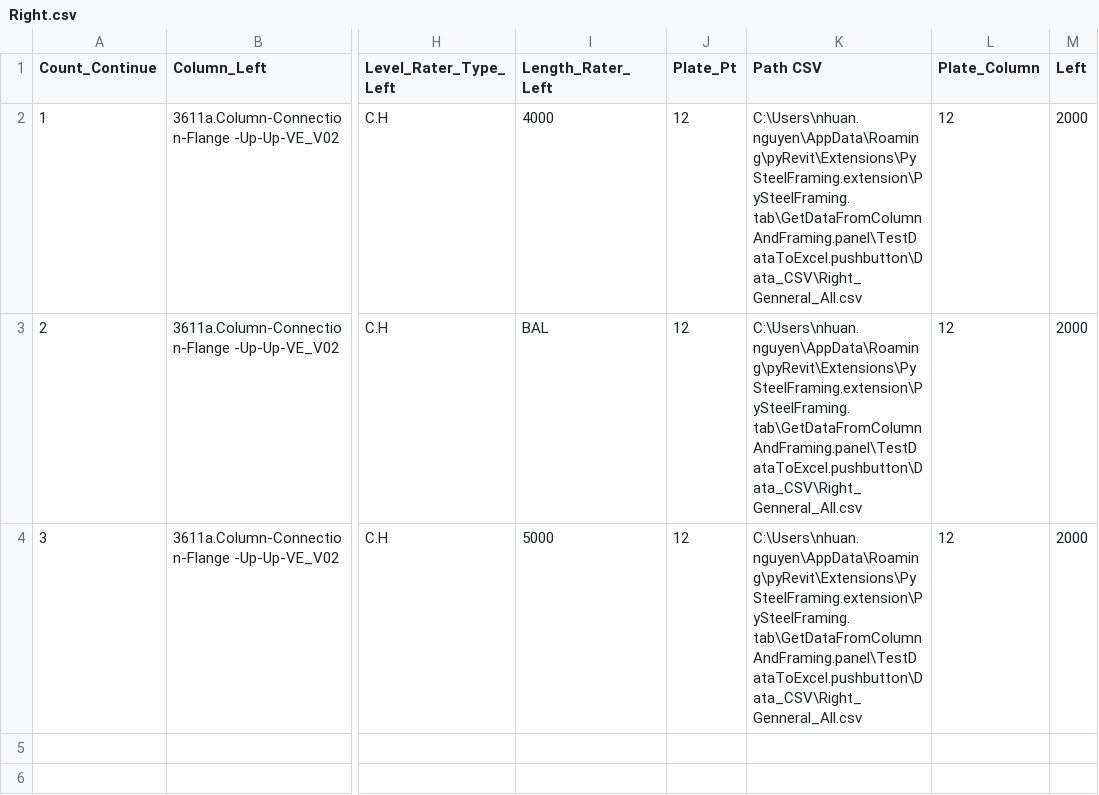
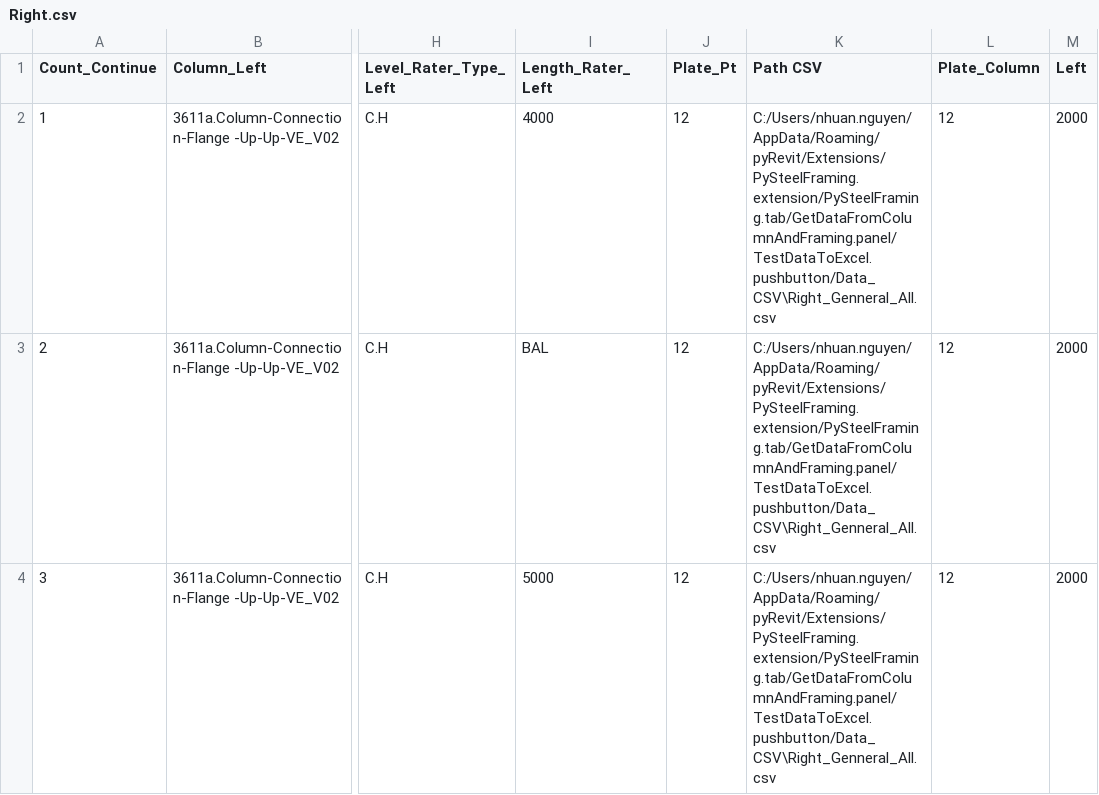
Before and after one commit to nhuannguyen1/site-packages, a CSV file: CodeDataCSV/Right.csv, drawn as a sheet; only a part is shown, gaps mark what is left out; the diff names each change by its address in the sheet, - before the commit and + after, or states it on an @@ line.

```diff
--- a/CodeDataCSV/Right.csv
+++ b/CodeDataCSV/Right.csv
-K2:K4 (Path CSV): C:\Users\nhuan.nguyen\AppData\Roaming\pyRevit\Extensions\PySteelFraming.extension\PySteelFraming.tab\GetDataFromColumnAndFraming.panel\TestDataToExcel.pushbutton\Data_CSV\Right_Genneral_All.csv
+K2:K4 (Path CSV): C:/Users/nhuan.nguyen/AppData/Roaming/pyRevit/Extensions/PySteelFraming.extension/PySteelFraming.tab/GetDataFromColumnAndFraming.panel/TestDataToExcel.pushbutton/Data_CSV\Right_Genneral_All.csv
```
Also changed, not shown: CodeDataCSV/Left.csv, 15 other files.
